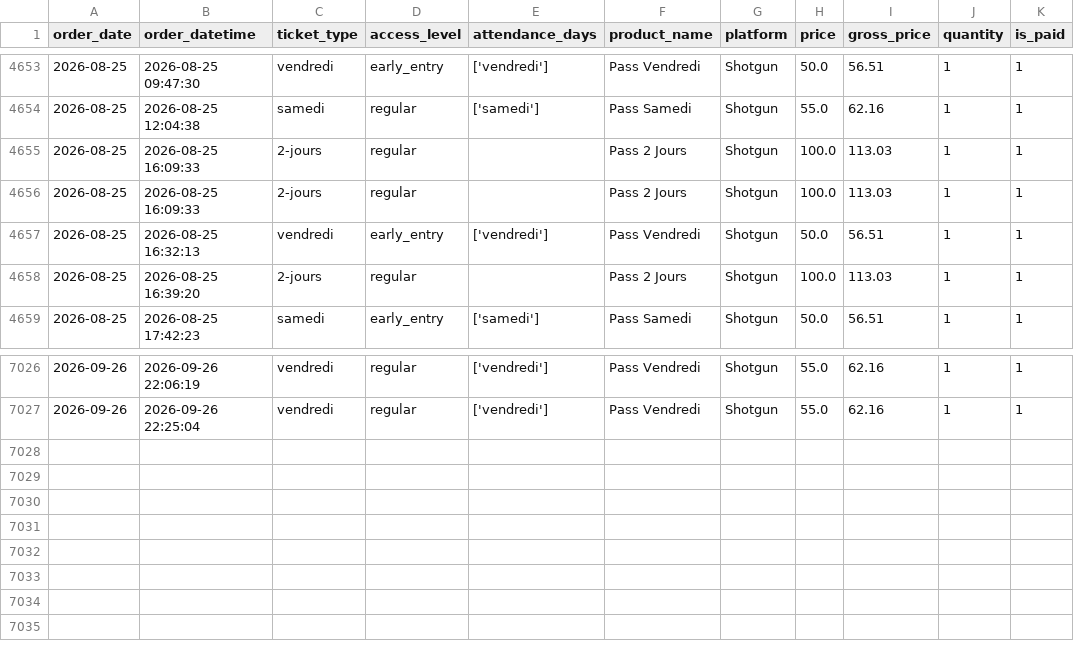
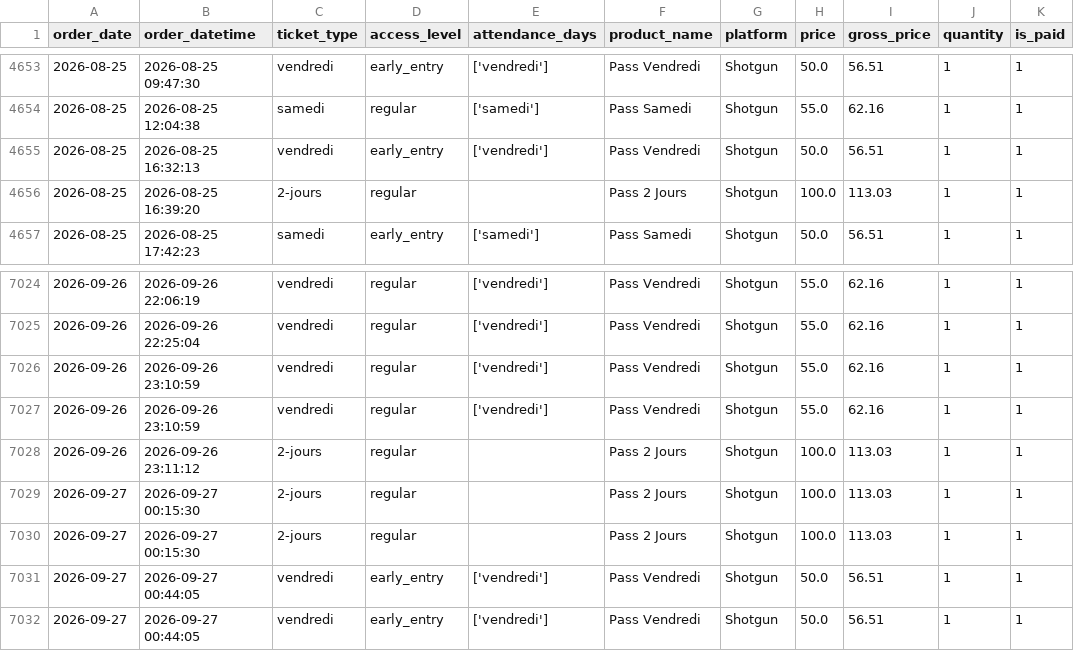
Before and after one commit to studio-ai2k/ticketing_api, a CSV file: data/geneve_2026_merged.csv, drawn as a sheet; only a part is shown, gaps mark what is left out.

```diff
--- a/data/geneve_2026_merged.csv
+++ b/data/geneve_2026_merged.csv
@@ -4654,4 +4654,2 @@ order_date,order_datetime,ticket_type,access_level,attendance_days,product_name,
 2026-08-25,2026-08-25 12:04:38,samedi,regular,['samedi'],Pass Samedi,Shotgun,55.0,62.16,1,1
-2026-08-25,2026-08-25 16:09:33,2-jours,regular,,Pass 2 Jours,Shotgun,100.0,113.03,1,1
-2026-08-25,2026-08-25 16:09:33,2-jours,regular,,Pass 2 Jours,Shotgun,100.0,113.03,1,1
 2026-08-25,2026-08-25 16:32:13,vendredi,early_entry,['vendredi'],Pass Vendredi,Shotgun,50.0,56.51,1,1
@@ -7027 +7025,8 @@ order_date,order_datetime,ticket_type,access_level,attendance_days,product_name,
 2026-09-26,2026-09-26 22:25:04,vendredi,regular,['vendredi'],Pass Vendredi,Shotgun,55.0,62.16,1,1
+2026-09-26,2026-09-26 23:10:59,vendredi,regular,['vendredi'],Pass Vendredi,Shotgun,55.0,62.16,1,1
+2026-09-26,2026-09-26 23:10:59,vendredi,regular,['vendredi'],Pass Vendredi,Shotgun,55.0,62.16,1,1
+2026-09-26,2026-09-26 23:11:12,2-jours,regular,,Pass 2 Jours,Shotgun,100.0,113.03,1,1
+2026-09-27,2026-09-27 00:15:30,2-jours,regular,,Pass 2 Jours,Shotgun,100.0,113.03,1,1
+2026-09-27,2026-09-27 00:15:30,2-jours,regular,,Pass 2 Jours,Shotgun,100.0,113.03,1,1
+2026-09-27,2026-09-27 00:44:05,vendredi,early_entry,['vendredi'],Pass Vendredi,Shotgun,50.0,56.51,1,1
+2026-09-27,2026-09-27 00:44:05,vendredi,early_entry,['vendredi'],Pass Vendredi,Shotgun,50.0,56.51,1,1
```
Also changed, not shown: data/rennes_2026_merged.csv, 9 other files.
